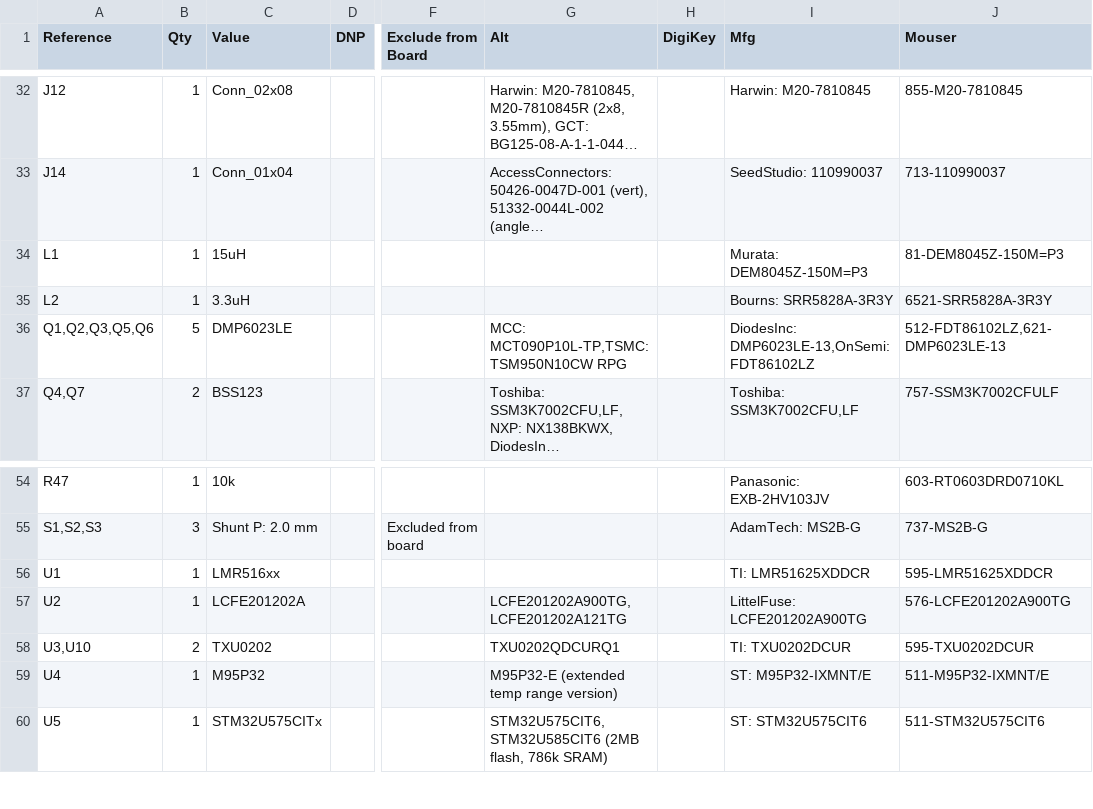
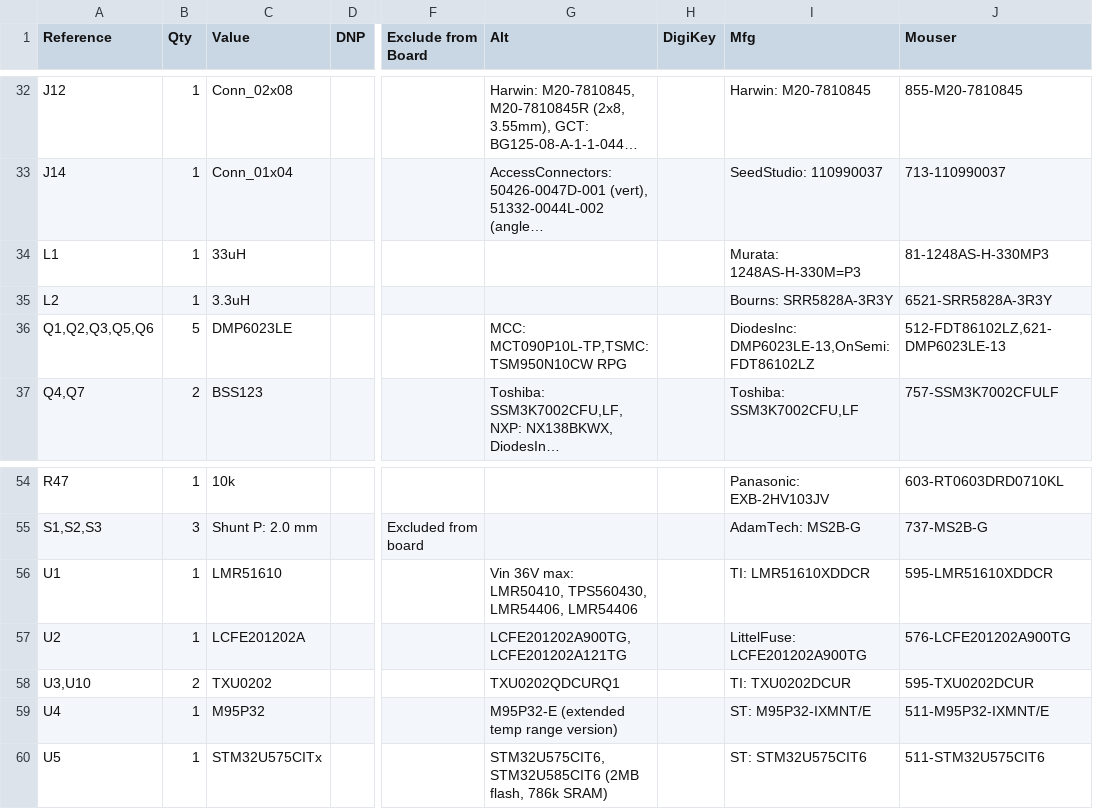
Before and after one commit to tdjastrzebski/All-Purpose-Micro-Controller-2, a CSV file: Hardware/APMC-BOM.csv, drawn as a sheet; only a part is shown, gaps mark what is left out; long unchanged cells end in …; the diff names each change by its address in the sheet, - before the commit and + after, or states it on an @@ line.

```diff
--- a/Hardware/APMC-BOM.csv
+++ b/Hardware/APMC-BOM.csv
-C34 (Value): 15uH
+C34 (Value): 33uH
-I34 (Mfg): Murata: DEM8045Z-150M=P3
+I34 (Mfg): Murata: 1248AS-H-330M=P3
-J34 (Mouser): 81-DEM8045Z-150M=P3
+J34 (Mouser): 81-1248AS-H-330MP3
-C56 (Value): LMR516xx
+C56 (Value): LMR51610
-G56 (Alt): (empty)
+G56 (Alt): Vin 36V max: LMR50410, TPS560430, LMR54406, LMR54406
-I56 (Mfg): TI: LMR51625XDDCR
+I56 (Mfg): TI: LMR51610XDDCR
-J56 (Mouser): 595-LMR51625XDDCR
+J56 (Mouser): 595-LMR51610XDDCR
```
Also changed, not shown: 11 other files.
